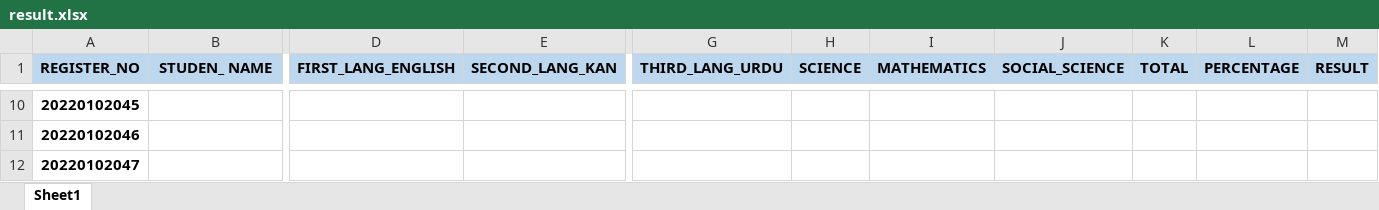
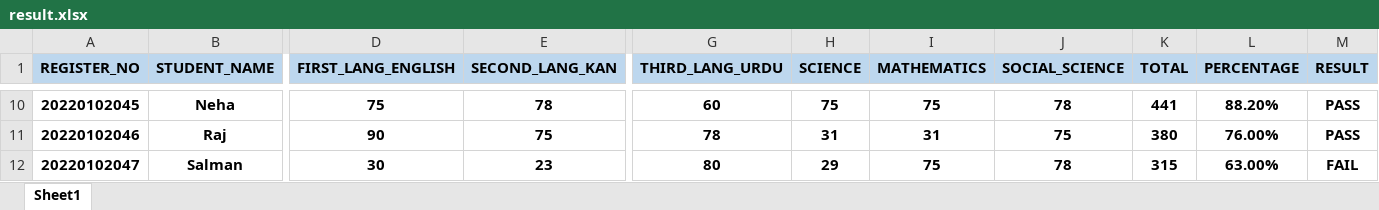
Before and after one commit to cumin360tech/result-be, an Excel workbook: result.xlsx, sheet Sheet1, drawn as a sheet; only a part is shown, gaps mark what is left out; values as stored, in another font and other column widths than the file's, no borders; the diff covers the shown part only; the diff names each change by its address in the sheet, - before the commit and + after, or states it on an @@ line.

Commit message:
Changed Student Name Spelling

```diff
--- a/result.xlsx (sheet Sheet1)
+++ b/result.xlsx (sheet Sheet1)
-B1: STUDEN_ NAME
+B1: STUDENT_NAME
-B10 (STUDENT_NAME): (empty)
+B10 (STUDENT_NAME): Neha
-D10 (FIRST_LANG_ENGLISH): (empty)
+D10 (FIRST_LANG_ENGLISH): 75
-E10 (SECOND_LANG_KAN): (empty)
+E10 (SECOND_LANG_KAN): 78
-G10 (THIRD_LANG_URDU): (empty)
+G10 (THIRD_LANG_URDU): 60
-H10 (SCIENCE): (empty)
+H10 (SCIENCE): 75
-I10 (MATHEMATICS): (empty)
+I10 (MATHEMATICS): 75
-J10 (SOCIAL_SCIENCE): (empty)
+J10 (SOCIAL_SCIENCE): 78
-K10 (TOTAL): (empty)
+K10 (TOTAL): 441
-L10 (PERCENTAGE): (empty)
+L10 (PERCENTAGE): 88.20%
-M10:M11 (RESULT): (empty)
+M10:M11 (RESULT): PASS
-B11 (STUDENT_NAME): (empty)
+B11 (STUDENT_NAME): Raj
-D11 (FIRST_LANG_ENGLISH): (empty)
+D11 (FIRST_LANG_ENGLISH): 90
-E11 (SECOND_LANG_KAN): (empty)
+E11 (SECOND_LANG_KAN): 75
-G11 (THIRD_LANG_URDU): (empty)
+G11 (THIRD_LANG_URDU): 78
-H11 (SCIENCE): (empty)
+H11 (SCIENCE): 31
-I11 (MATHEMATICS): (empty)
+I11 (MATHEMATICS): 31
-J11 (SOCIAL_SCIENCE): (empty)
+J11 (SOCIAL_SCIENCE): 75
-K11 (TOTAL): (empty)
+K11 (TOTAL): 380
-L11 (PERCENTAGE): (empty)
+L11 (PERCENTAGE): 76.00%
-B12 (STUDENT_NAME): (empty)
+B12 (STUDENT_NAME): Salman
-D12 (FIRST_LANG_ENGLISH): (empty)
+D12 (FIRST_LANG_ENGLISH): 30
-E12 (SECOND_LANG_KAN): (empty)
+E12 (SECOND_LANG_KAN): 23
-G12 (THIRD_LANG_URDU): (empty)
+G12 (THIRD_LANG_URDU): 80
-H12 (SCIENCE): (empty)
+H12 (SCIENCE): 29
-I12 (MATHEMATICS): (empty)
+I12 (MATHEMATICS): 75
-J12 (SOCIAL_SCIENCE): (empty)
+J12 (SOCIAL_SCIENCE): 78
-K12 (TOTAL): (empty)
+K12 (TOTAL): 315
-L12 (PERCENTAGE): (empty)
+L12 (PERCENTAGE): 63.00%
-M12 (RESULT): (empty)
+M12 (RESULT): FAIL
```
Also changed, not shown: 177 edited cells elsewhere in this sheet, 3 other files.
